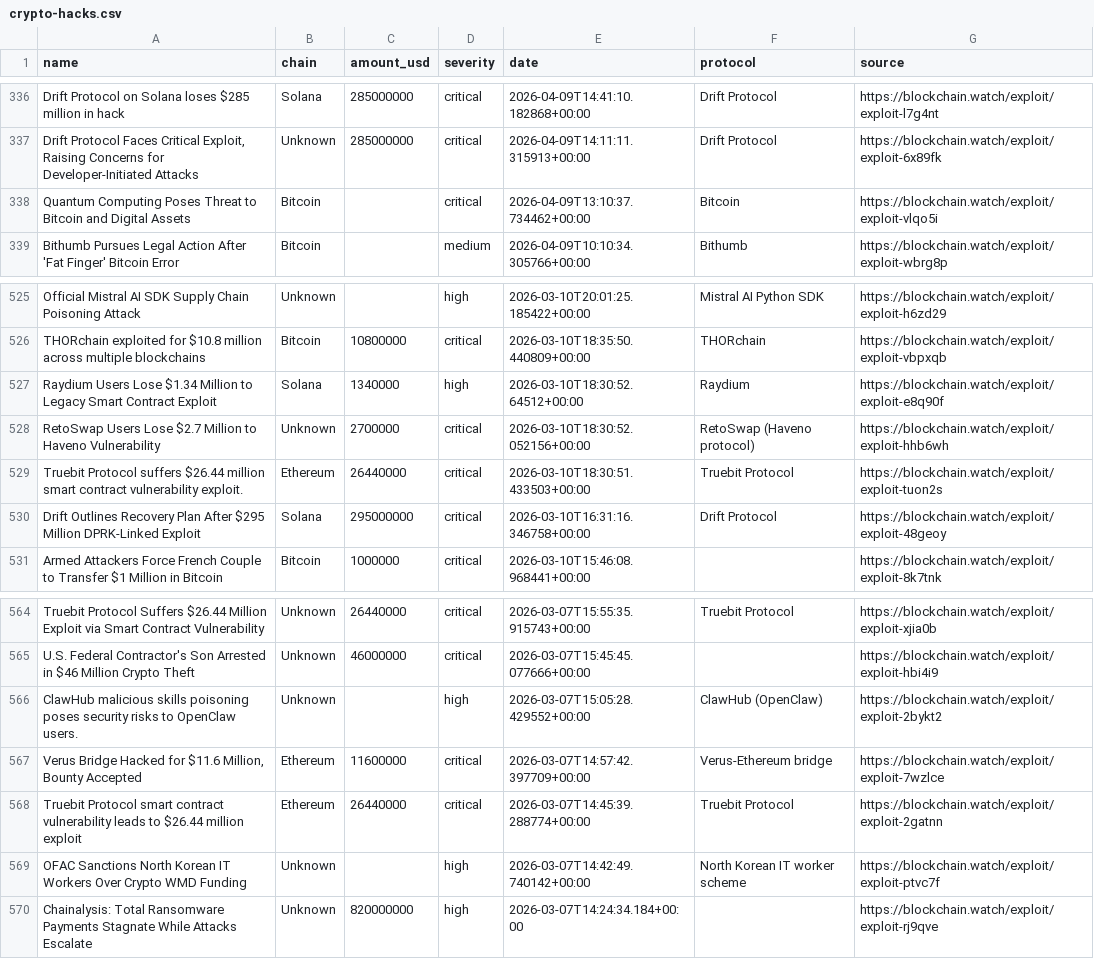
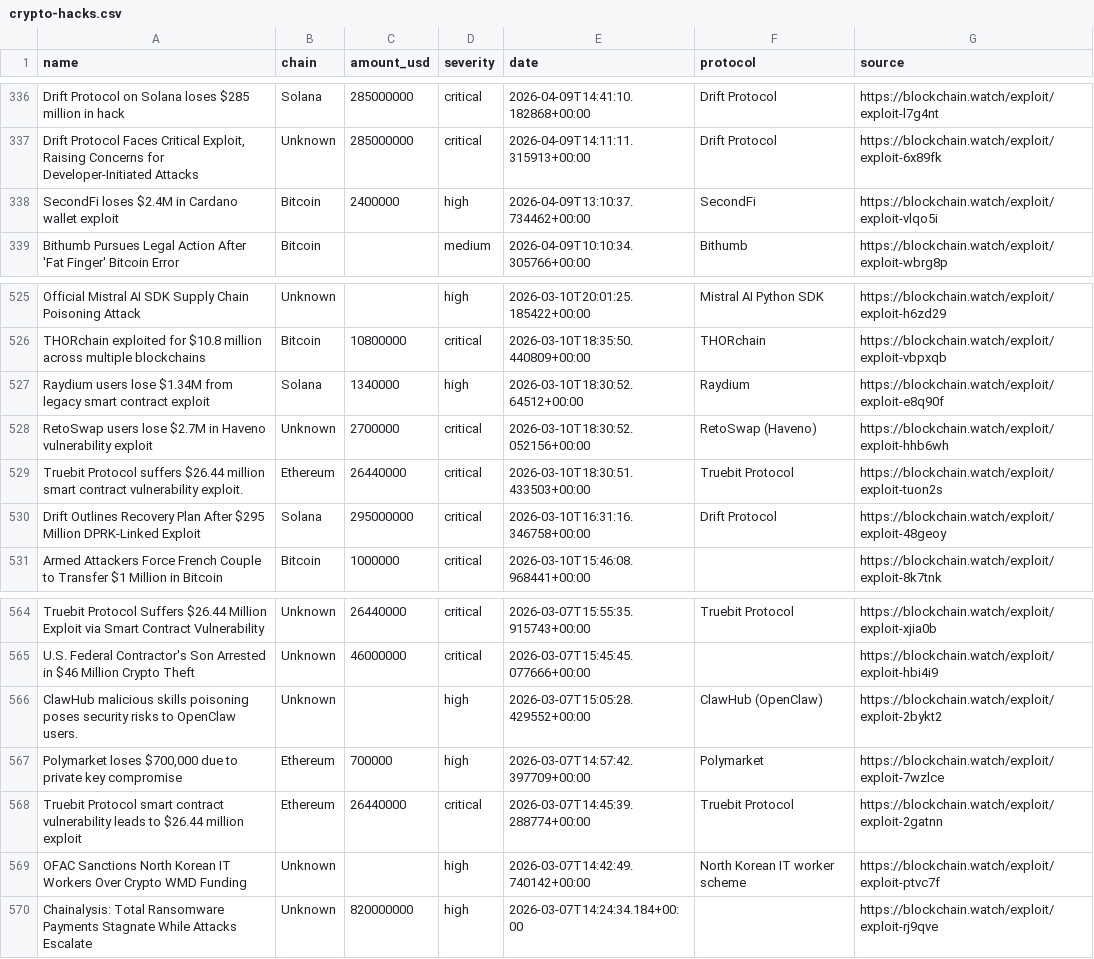
Before and after one commit to Blockchainwatch/blockchain-intelligence-datasets, a CSV file: crypto-hacks.csv, drawn as a sheet; only a part is shown, gaps mark what is left out.

Commit message:
Update datasets - auto export 2026-06-25T00:00:01.254Z

```diff
--- a/crypto-hacks.csv
+++ b/crypto-hacks.csv
@@ -337,3 +337,3 @@ Drift Protocol on Solana loses $285 million in hack,Solana,285000000,critical,20
 "Drift Protocol Faces Critical Exploit, Raising Concerns for Developer-Initiated Attacks",Unknown,285000000,critical,2026-04-09T14:11:11.315913+00:00,Drift Protocol,https://blockchain.watch/exploit/exploit-6x89fk
-Quantum Computing Poses Threat to Bitcoin and Digital Assets,Bitcoin,,critical,2026-04-09T13:10:37.734462+00:00,Bitcoin,https://blockchain.watch/exploit/exploit-vlqo5i
+SecondFi loses $2.4M in Cardano wallet exploit,Bitcoin,2400000,high,2026-04-09T13:10:37.734462+00:00,SecondFi,https://blockchain.watch/exploit/exploit-vlqo5i
 Bithumb Pursues Legal Action After 'Fat Finger' Bitcoin Error,Bitcoin,,medium,2026-04-09T10:10:34.305766+00:00,Bithumb,https://blockchain.watch/exploit/exploit-wbrg8p
@@ -526,4 +526,4 @@ Official Mistral AI SDK Supply Chain Poisoning Attack,Unknown,,high,2026-03-10T2
 THORchain exploited for $10.8 million across multiple blockchains,Bitcoin,10800000,critical,2026-03-10T18:35:50.440809+00:00,THORchain,https://blockchain.watch/exploit/exploit-vbpxqb
-Raydium Users Lose $1.34 Million to Legacy Smart Contract Exploit,Solana,1340000,high,2026-03-10T18:30:52.64512+00:00,Raydium,https://blockchain.watch/exploit/exploit-e8q90f
-RetoSwap Users Lose $2.7 Million to Haveno Vulnerability,Unknown,2700000,critical,2026-03-10T18:30:52.052156+00:00,RetoSwap (Haveno protocol),https://blockchain.watch/exploit/exploit-hhb6wh
+Raydium users lose $1.34M from legacy smart contract exploit,Solana,1340000,high,2026-03-10T18:30:52.64512+00:00,Raydium,https://blockchain.watch/exploit/exploit-e8q90f
+RetoSwap users lose $2.7M in Haveno vulnerability exploit,Unknown,2700000,critical,2026-03-10T18:30:52.052156+00:00,RetoSwap (Haveno),https://blockchain.watch/exploit/exploit-hhb6wh
 Truebit Protocol suffers $26.44 million smart contract vulnerability exploit.,Ethereum,26440000,critical,2026-03-10T18:30:51.433503+00:00,Truebit Protocol,https://blockchain.watch/exploit/exploit-tuon2s
@@ -566,3 +566,3 @@ U.S. Federal Contractor's Son Arrested in $46 Million Crypto Theft,Unknown,46000
 ClawHub malicious skills poisoning poses security risks to OpenClaw users.,Unknown,,high,2026-03-07T15:05:28.429552+00:00,ClawHub (OpenClaw),https://blockchain.watch/exploit/exploit-2bykt2
-"Verus Bridge Hacked for $11.6 Million, Bounty Accepted",Ethereum,11600000,critical,2026-03-07T14:57:42.397709+00:00,Verus-Ethereum bridge,https://blockchain.watch/exploit/exploit-7wzlce
+"Polymarket loses $700,000 due to private key compromise",Ethereum,700000,high,2026-03-07T14:57:42.397709+00:00,Polymarket,https://blockchain.watch/exploit/exploit-7wzlce
 Truebit Protocol smart contract vulnerability leads to $26.44 million exploit,Ethereum,26440000,critical,2026-03-07T14:45:39.288774+00:00,Truebit Protocol,https://blockchain.watch/exploit/exploit-2gatnn
```
